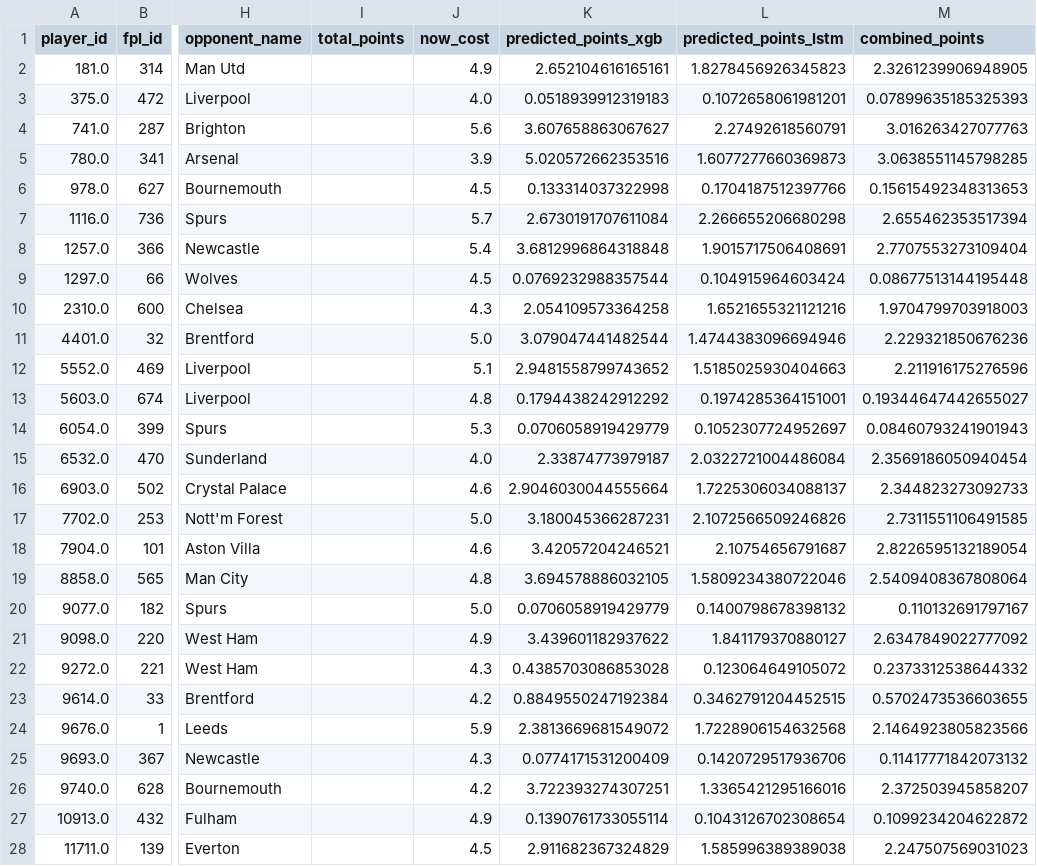
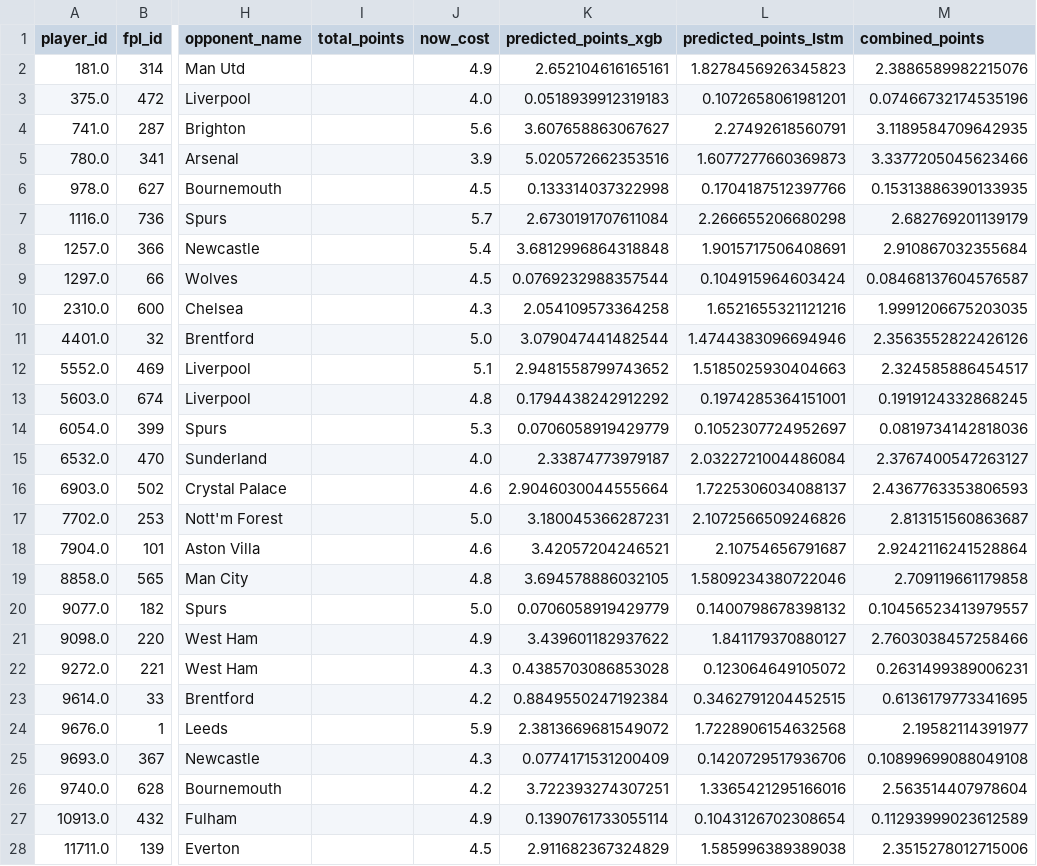
Before and after one commit to stephenheron/FPL-Predictor, a CSV file: reports/predictions/gk_predictions_combined.csv, drawn as a sheet; only a part is shown, gaps mark what is left out; the diff covers the shown part only; the diff names each change by its address in the sheet, - before the commit and + after, or states it on an @@ line.

```diff
--- a/reports/predictions/gk_predictions_combined.csv
+++ b/reports/predictions/gk_predictions_combined.csv
-M2 (combined_points): 2.3261239906948905
+M2 (combined_points): 2.3886589982215076
-M3 (combined_points): 0.07899635185325393
+M3 (combined_points): 0.07466732174535196
-M4 (combined_points): 3.016263427077763
+M4 (combined_points): 3.1189584709642935
-M5 (combined_points): 3.0638551145798285
+M5 (combined_points): 3.3377205045623466
-M6 (combined_points): 0.15615492348313653
+M6 (combined_points): 0.15313886390133935
-M7 (combined_points): 2.655462353517394
+M7 (combined_points): 2.682769201139179
-M8 (combined_points): 2.7707553273109404
+M8 (combined_points): 2.910867032355684
-M9 (combined_points): 0.08677513144195448
+M9 (combined_points): 0.08468137604576587
-M10 (combined_points): 1.9704799703918003
+M10 (combined_points): 1.9991206675203035
-M11 (combined_points): 2.229321850676236
+M11 (combined_points): 2.3563552822426126
-M12 (combined_points): 2.211916175276596
+M12 (combined_points): 2.324585886454517
-M13 (combined_points): 0.19344647442655027
+M13 (combined_points): 0.1919124332868245
-M14 (combined_points): 0.08460793241901943
+M14 (combined_points): 0.0819734142818036
-M15 (combined_points): 2.3569186050940454
+M15 (combined_points): 2.3767400547263127
-M16 (combined_points): 2.344823273092733
+M16 (combined_points): 2.4367763353806593
-M17 (combined_points): 2.7311551106491585
+M17 (combined_points): 2.813151560863687
-M18 (combined_points): 2.8226595132189054
+M18 (combined_points): 2.9242116241528864
-M19 (combined_points): 2.5409408367808064
+M19 (combined_points): 2.709119661179858
-M20 (combined_points): 0.110132691797167
+M20 (combined_points): 0.10456523413979557
-M21 (combined_points): 2.6347849022777092
+M21 (combined_points): 2.7603038457258466
-M22 (combined_points): 0.2373312538644332
+M22 (combined_points): 0.2631499389006231
-M23 (combined_points): 0.5702473536603655
+M23 (combined_points): 0.6136179773341695
-M24 (combined_points): 2.1464923805823566
+M24 (combined_points): 2.19582114391977
-M25 (combined_points): 0.11417771842073132
+M25 (combined_points): 0.10899699088049108
-M26 (combined_points): 2.372503945858207
+M26 (combined_points): 2.563514407978604
-M27 (combined_points): 0.1099234204622872
+M27 (combined_points): 0.11293999023612589
-M28 (combined_points): 2.247507569031023
+M28 (combined_points): 2.3515278012715006
```
Also changed, not shown: 7 edited cells elsewhere in this file, reports/predictions/def_predictions_combined.csv, reports/predictions/fwd_predictions_combined.csv, 7 other files.
